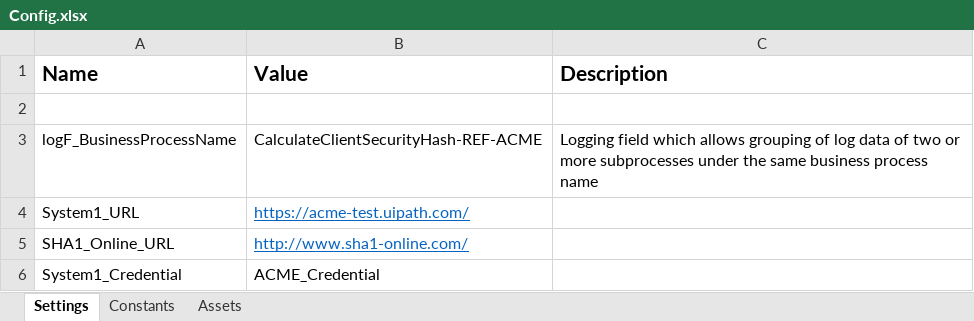
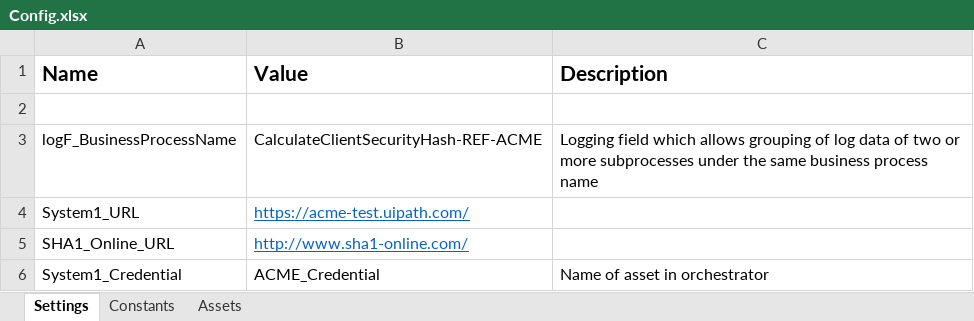
Before and after one commit to Valerie-Gtrz/ClientSecurityHash-REF-ACME, an Excel workbook: Data/Config.xlsx, sheet Settings, drawn as a sheet; values as stored, in another font and other column widths than the file's, no borders; the diff names each change by its address in the sheet, - before the commit and + after, or states it on an @@ line.

```diff
--- a/Data/Config.xlsx (sheet Settings)
+++ b/Data/Config.xlsx (sheet Settings)
-C6 (Description): (empty)
+C6 (Description): Name of asset in orchestrator
```
Also changed, not shown: 7 other files.
